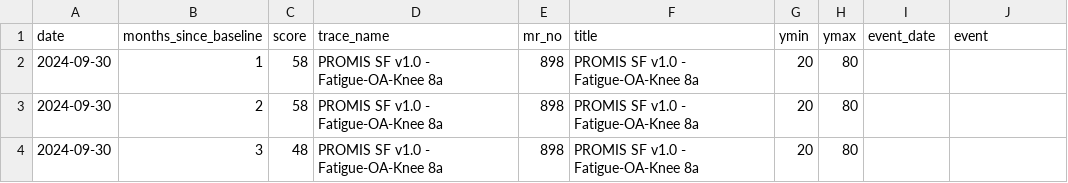
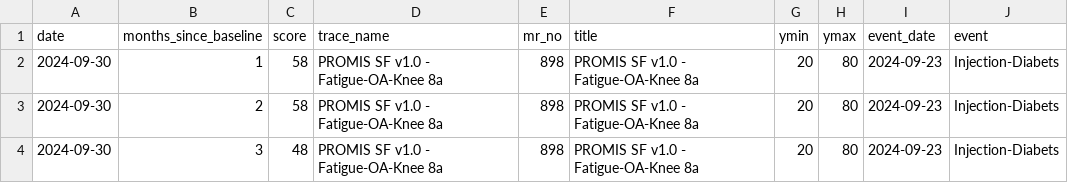
Before and after one commit to iftu-syed/b-prod, a CSV file: proms/Doctor_Login_Page/data/API_SURVEYS_898.csv, drawn as a sheet.

```diff
--- a/proms/Doctor_Login_Page/data/API_SURVEYS_898.csv
+++ b/proms/Doctor_Login_Page/data/API_SURVEYS_898.csv
@@ -1,4 +1,4 @@
 date,months_since_baseline,score,trace_name,mr_no,title,ymin,ymax,event_date,event
-2024-09-30,1,58,PROMIS SF v1.0 - Fatigue-OA-Knee 8a,898,PROMIS SF v1.0 - Fatigue-OA-Knee 8a,20,80,,
-2024-09-30,2,58,PROMIS SF v1.0 - Fatigue-OA-Knee 8a,898,PROMIS SF v1.0 - Fatigue-OA-Knee 8a,20,80,,
-2024-09-30,3,48,PROMIS SF v1.0 - Fatigue-OA-Knee 8a,898,PROMIS SF v1.0 - Fatigue-OA-Knee 8a,20,80,,
+2024-09-30,1,58,PROMIS SF v1.0 - Fatigue-OA-Knee 8a,898,PROMIS SF v1.0 - Fatigue-OA-Knee 8a,20,80,2024-09-23,Injection-Diabets
+2024-09-30,2,58,PROMIS SF v1.0 - Fatigue-OA-Knee 8a,898,PROMIS SF v1.0 - Fatigue-OA-Knee 8a,20,80,2024-09-23,Injection-Diabets
+2024-09-30,3,48,PROMIS SF v1.0 - Fatigue-OA-Knee 8a,898,PROMIS SF v1.0 - Fatigue-OA-Knee 8a,20,80,2024-09-23,Injection-Diabets
```
Also changed, not shown: proms/Doctor_Login_Page/data/patient_health_scores_898.csv, proms/common_login/data/API_SURVEYS_898.csv, 8 other files.
